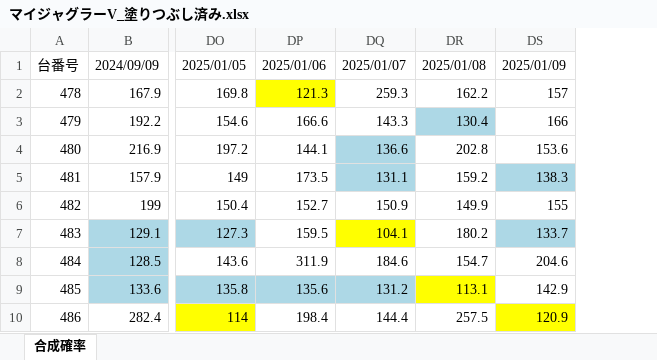
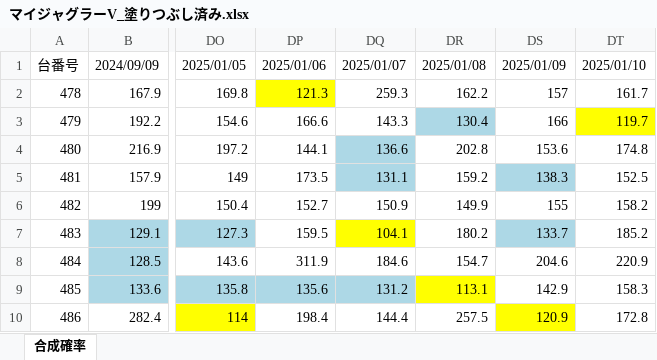
Before and after one commit to yudai4452/Juggler-Data-Apps, an Excel workbook: マイジャグラーV_塗りつぶし済み.xlsx, sheet 合成確率, drawn as a sheet; only a part is shown, gaps mark what is left out; values as stored, in another font and other column widths than the file's, no borders; the diff names each change by its address in the sheet, - before the commit and + after, or states it on an @@ line.

Commit message:
Add data for 2025-01-10

```diff
--- a/マイジャグラーV_塗りつぶし済み.xlsx (sheet 合成確率)
+++ b/マイジャグラーV_塗りつぶし済み.xlsx (sheet 合成確率)
+column DT, rows 1-10: 2025/01/10 | 161.7 | 119.7 | 174.8 | 152.5 | 158.2 | 185.2 | 220.9 | 158.3 | 172.8
```
